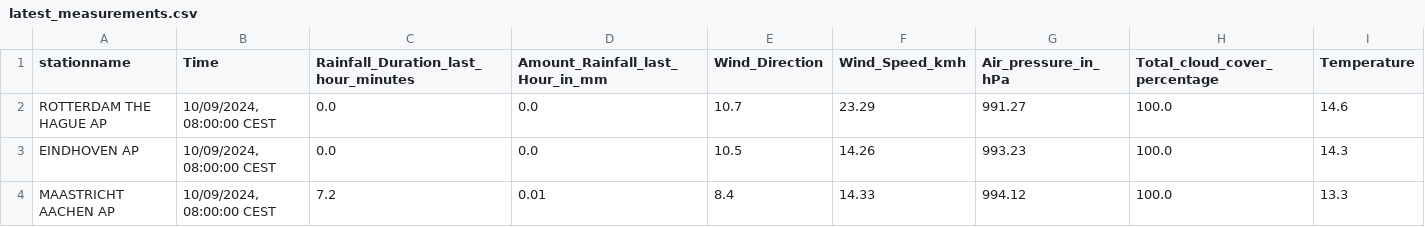
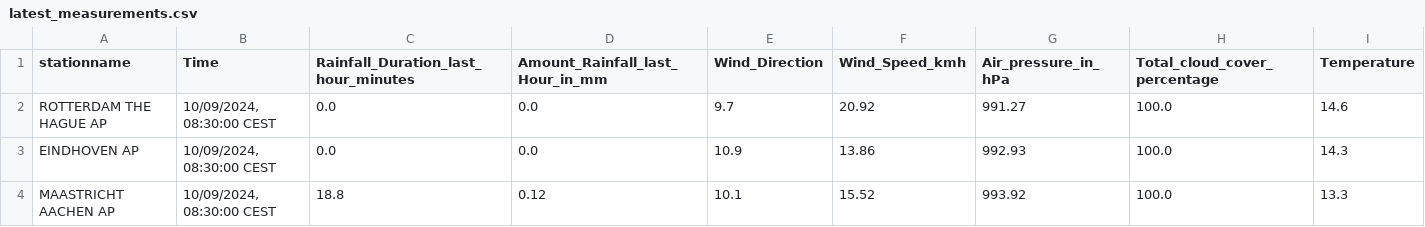
Before and after one commit to volkangumuskaya/rainfall_prediction_app, a CSV file: files/latest_measurements.csv, drawn as a sheet.

```diff
--- a/files/latest_measurements.csv
+++ b/files/latest_measurements.csv
@@ -1,4 +1,4 @@
 stationname,Time,Rainfall_Duration_last_hour_minutes,Amount_Rainfall_last_Hour_in_mm,Wind_Direction,Wind_Speed_kmh,Air_pressure_in_hPa,Total_cloud_cover_percentage,Temperature
-ROTTERDAM THE HAGUE AP,"10/09/2024, 08:00:00 CEST",0.0,0.0,10.7,23.29,991.27,100.0,14.6
-EINDHOVEN AP,"10/09/2024, 08:00:00 CEST",0.0,0.0,10.5,14.26,993.23,100.0,14.3
-MAASTRICHT AACHEN AP,"10/09/2024, 08:00:00 CEST",7.2,0.01,8.4,14.33,994.12,100.0,13.3
+ROTTERDAM THE HAGUE AP,"10/09/2024, 08:30:00 CEST",0.0,0.0,9.7,20.92,991.27,100.0,14.6
+EINDHOVEN AP,"10/09/2024, 08:30:00 CEST",0.0,0.0,10.9,13.86,992.93,100.0,14.3
+MAASTRICHT AACHEN AP,"10/09/2024, 08:30:00 CEST",18.8,0.12,10.1,15.52,993.92,100.0,13.3
```
